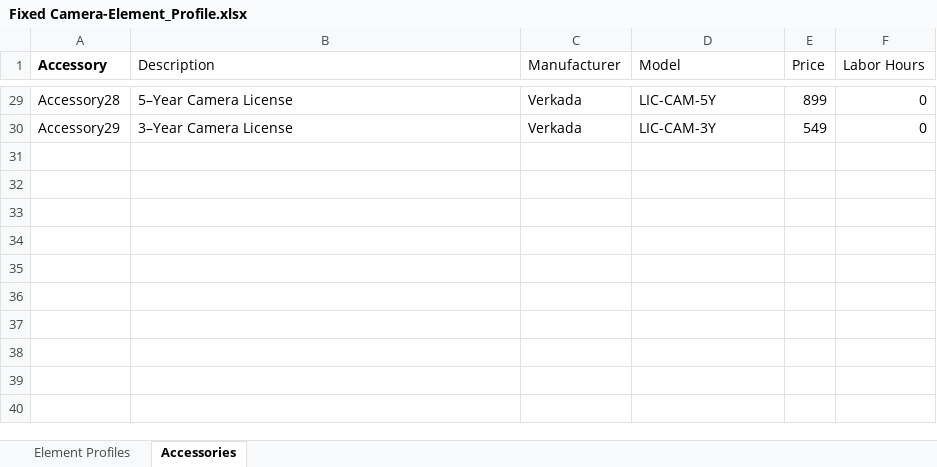
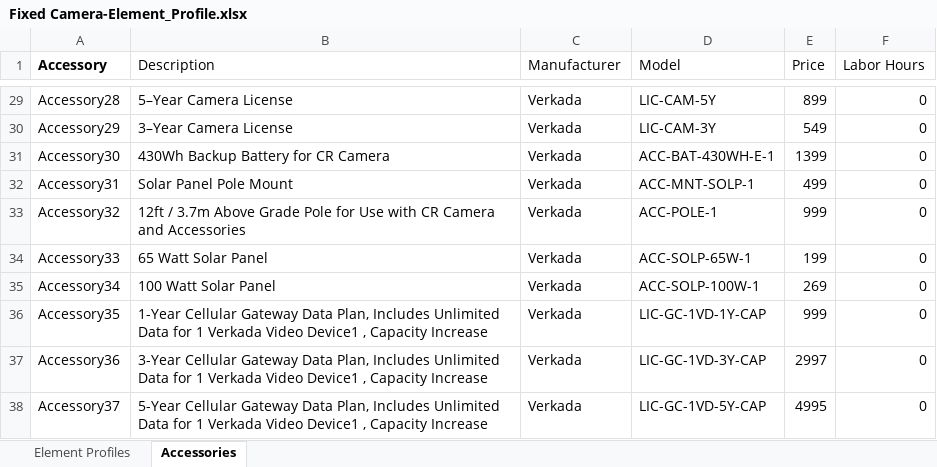
Before and after one commit to verkadase/SystemSurveyor, an Excel workbook: Element Profiles/Fixed Camera-Element_Profile.xlsx, sheet Accessories, drawn as a sheet; only a part is shown, gaps mark what is left out; values as stored, in another font and other column widths than the file's, no borders; 1 other sheet too large or unreadable and not compared; the diff names each change by its address in the sheet, - before the commit and + after, or states it on an @@ line.

```diff
--- a/Element Profiles/Fixed Camera-Element_Profile.xlsx (sheet Accessories)
+++ b/Element Profiles/Fixed Camera-Element_Profile.xlsx (sheet Accessories)
+row 31: Accessory30 | 430Wh Backup Battery for CR Camera | Verkada | ACC-BAT-430WH-E-1 | 1399 | 0
+row 32: Accessory31 | Solar Panel Pole Mount | Verkada | ACC-MNT-SOLP-1 | 499 | 0
+row 33: Accessory32 | 12ft / 3.7m Above Grade Pole for Use with CR Camera and Accessories | Verkada | ACC-POLE-1 | 999 | 0
+row 34: Accessory33 | 65 Watt Solar Panel | Verkada | ACC-SOLP-65W-1 | 199 | 0
+row 35: Accessory34 | 100 Watt Solar Panel | Verkada | ACC-SOLP-100W-1 | 269 | 0
+row 36: Accessory35 | 1-Year Cellular Gateway Data Plan, Includes Unlimited Data for 1 Verkada Video Device1 , Capacity Increase | Verkada | LIC-GC-1VD-1Y-CAP | 999 | 0
+row 37: Accessory36 | 3-Year Cellular Gateway Data Plan, Includes Unlimited Data for 1 Verkada Video Device1 , Capacity Increase | Verkada | LIC-GC-1VD-3Y-CAP | 2997 | 0
+row 38: Accessory37 | 5-Year Cellular Gateway Data Plan, Includes Unlimited Data for 1 Verkada Video Device1 , Capacity Increase | Verkada | LIC-GC-1VD-5Y-CAP | 4995 | 0
```
Also changed, not shown: Element Profiles/Multi-Lens Camera-Element_Profile.xlsx.
